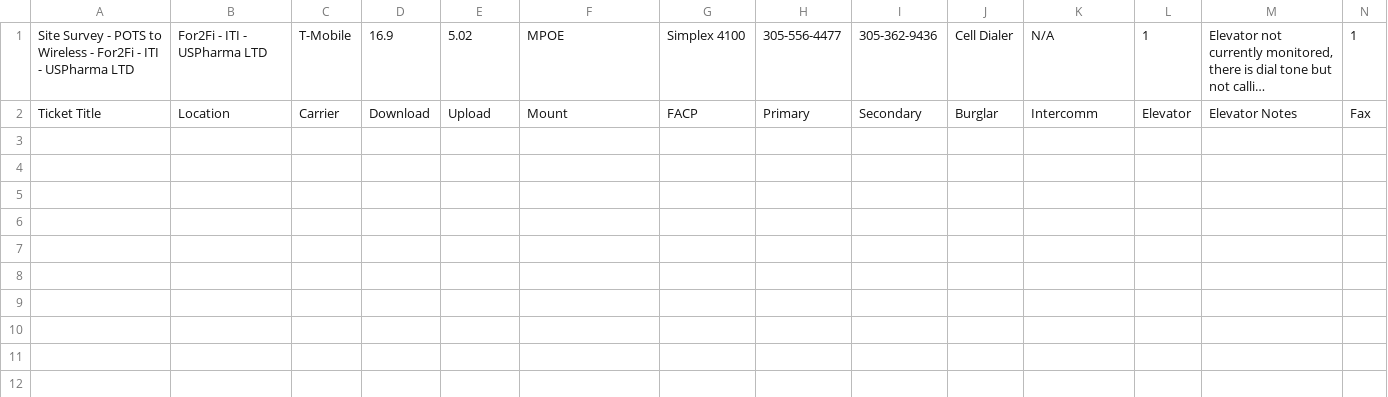
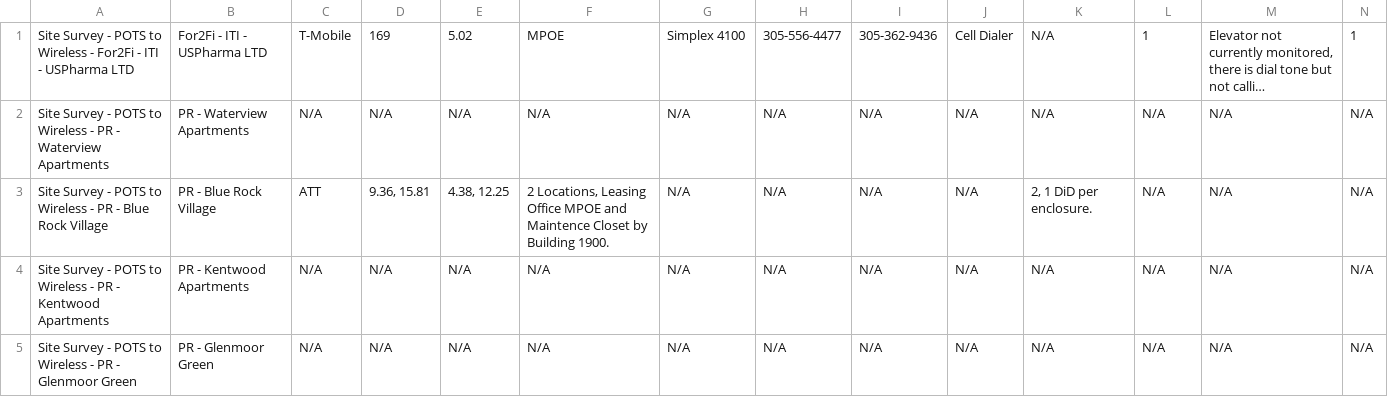
Before and after one commit to Aeriq522/Zendesk2, a CSV file: tickets.csv, drawn as a sheet; only a part is shown; long unchanged cells end in …; removed rows and columns are numbered as before the commit, all else as after; rows hold the shown columns only; the diff names each change by its address in the sheet, - before the commit and + after, or states it on an @@ line.

```diff
--- a/tickets.csv
+++ b/tickets.csv
-D1: 16.9
+D1: 169
-row 2: Ticket Title | Location | Carrier | Download | Upload | Mount | FACP | Primary | Secondary | Burglar | Intercomm | Elevator | Elevator Notes | Fax
+row 2: Site Survey - POTS to Wireless - PR - Waterview Apartments | PR - Waterview Apartments | N/A | N/A | N/A | N/A | N/A | N/A | N/A | N/A | N/A | N/A | N/A | N/A
+row 3: Site Survey - POTS to Wireless - PR - Blue Rock Village | PR - Blue Rock Village | ATT | 9.36, 15.81 | 4.38, 12.25 | 2 Locations, Leasing Office MPOE and Maintence Closet by Building 1900. | N/A | N/A | N/A | N/A | 2, 1 DiD per enclosure. | N/A | N/A | N/A
+row 4: Site Survey - POTS to Wireless - PR - Kentwood Apartments | PR - Kentwood Apartments | N/A | N/A | N/A | N/A | N/A | N/A | N/A | N/A | N/A | N/A | N/A | N/A
+row 5: Site Survey - POTS to Wireless - PR - Glenmoor Green | PR - Glenmoor Green | N/A | N/A | N/A | N/A | N/A | N/A | N/A | N/A | N/A | N/A | N/A | N/A
```
Also changed, not shown: 1 other file.
